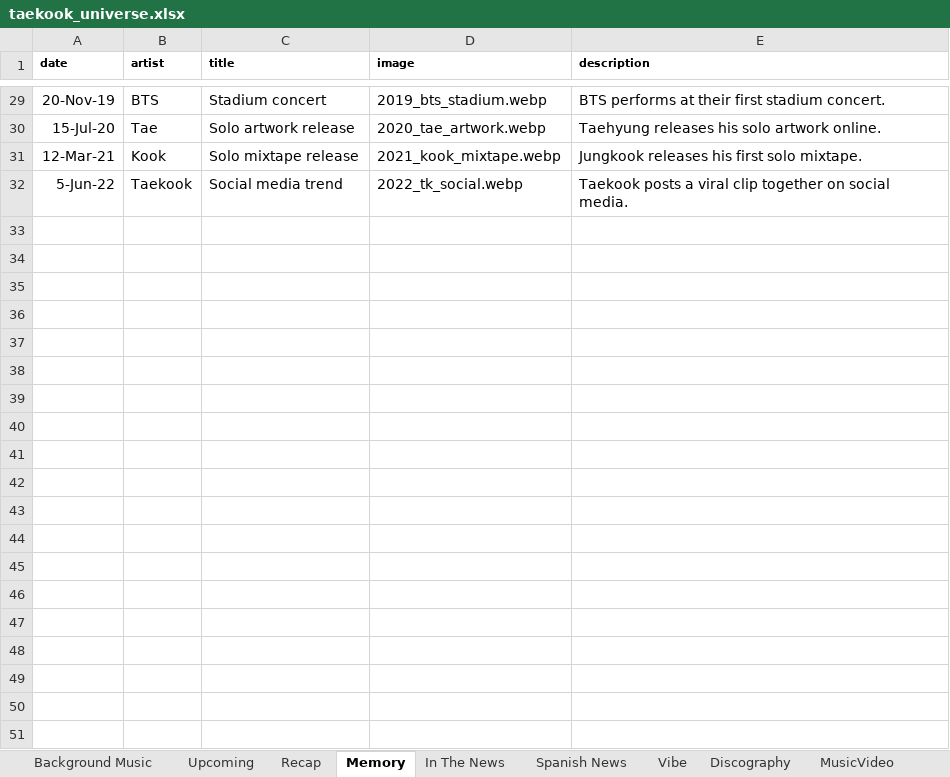
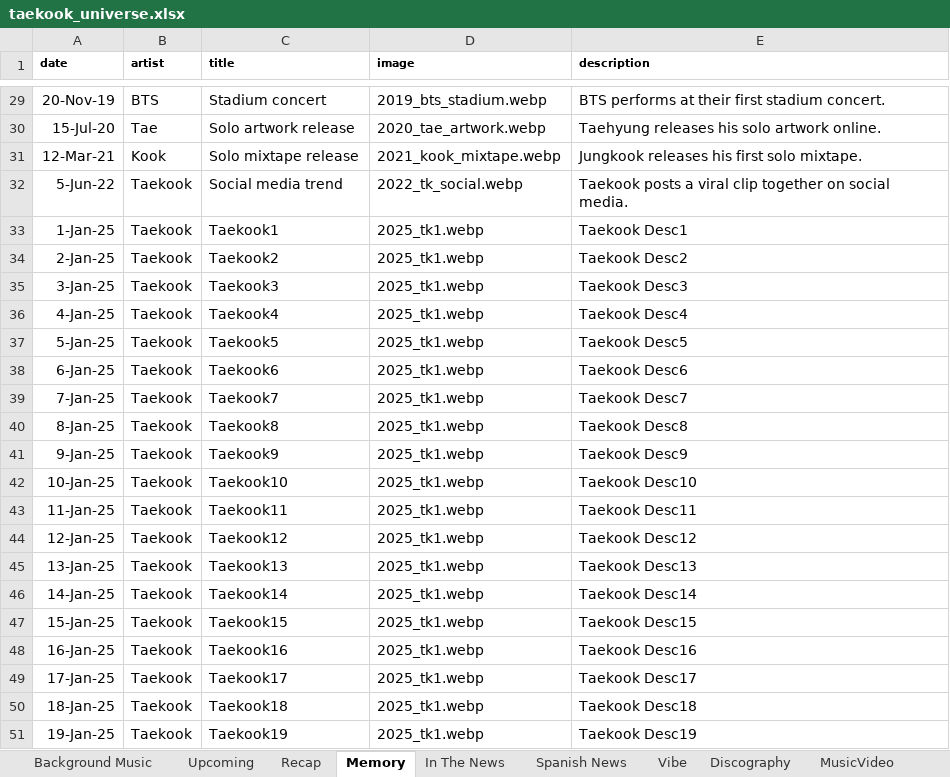
Before and after one commit to tetekoofm/taekook_universe, an Excel workbook: taekook_universe.xlsx, sheet Memory, drawn as a sheet; only a part is shown, gaps mark what is left out; values as stored, in another font and other column widths than the file's, no borders; the diff covers the shown part only; the diff names each change by its address in the sheet, - before the commit and + after, or states it on an @@ line.

```diff
--- a/taekook_universe.xlsx (sheet Memory)
+++ b/taekook_universe.xlsx (sheet Memory)
+row 33: 1-Jan-25 | Taekook | Taekook1 | 2025_tk1.webp | Taekook Desc1
+row 34: 2-Jan-25 | Taekook | Taekook2 | 2025_tk1.webp | Taekook Desc2
+row 35: 3-Jan-25 | Taekook | Taekook3 | 2025_tk1.webp | Taekook Desc3
+row 36: 4-Jan-25 | Taekook | Taekook4 | 2025_tk1.webp | Taekook Desc4
+row 37: 5-Jan-25 | Taekook | Taekook5 | 2025_tk1.webp | Taekook Desc5
+row 38: 6-Jan-25 | Taekook | Taekook6 | 2025_tk1.webp | Taekook Desc6
+row 39: 7-Jan-25 | Taekook | Taekook7 | 2025_tk1.webp | Taekook Desc7
+row 40: 8-Jan-25 | Taekook | Taekook8 | 2025_tk1.webp | Taekook Desc8
+row 41: 9-Jan-25 | Taekook | Taekook9 | 2025_tk1.webp | Taekook Desc9
+row 42: 10-Jan-25 | Taekook | Taekook10 | 2025_tk1.webp | Taekook Desc10
+row 43: 11-Jan-25 | Taekook | Taekook11 | 2025_tk1.webp | Taekook Desc11
+row 44: 12-Jan-25 | Taekook | Taekook12 | 2025_tk1.webp | Taekook Desc12
+row 45: 13-Jan-25 | Taekook | Taekook13 | 2025_tk1.webp | Taekook Desc13
+row 46: 14-Jan-25 | Taekook | Taekook14 | 2025_tk1.webp | Taekook Desc14
+row 47: 15-Jan-25 | Taekook | Taekook15 | 2025_tk1.webp | Taekook Desc15
+row 48: 16-Jan-25 | Taekook | Taekook16 | 2025_tk1.webp | Taekook Desc16
+row 49: 17-Jan-25 | Taekook | Taekook17 | 2025_tk1.webp | Taekook Desc17
+row 50: 18-Jan-25 | Taekook | Taekook18 | 2025_tk1.webp | Taekook Desc18
+row 51: 19-Jan-25 | Taekook | Taekook19 | 2025_tk1.webp | Taekook Desc19
```
Also changed, not shown: 12 added rows elsewhere in this sheet, sheet shazamstats, sheet spotifystats, sheet youtubestats, 7 other files.
